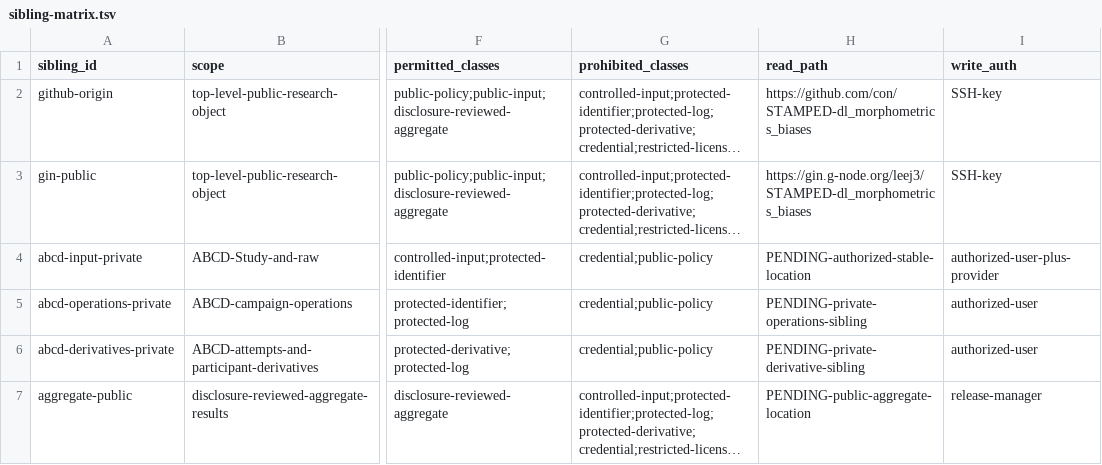
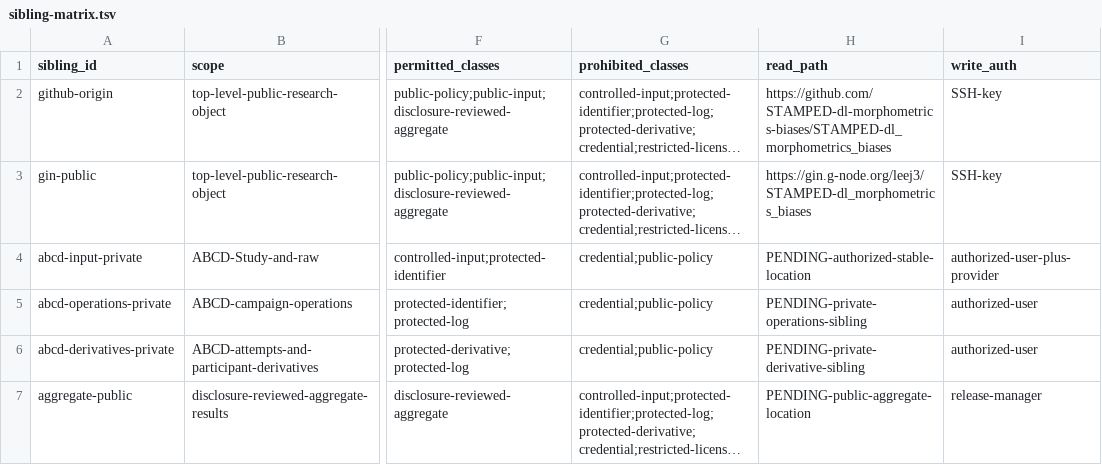
Before and after one commit to con/STAMPED-dl_morphometrics_biases, a TSV file: config/access/sibling-matrix.tsv, drawn as a sheet; only a part is shown, gaps mark what is left out; long unchanged cells end in …; the diff names each change by its address in the sheet, - before the commit and + after, or states it on an @@ line.

```diff
--- a/config/access/sibling-matrix.tsv
+++ b/config/access/sibling-matrix.tsv
-H2 (read_path): https://github.com/con/STAMPED-dl_morphometrics_biases
+H2 (read_path): https://github.com/STAMPED-dl-morphometrics-biases/STAMPED-dl_morphometrics_biases
```
Also changed, not shown: config/components.tsv, config/stamped-assessment.tsv, 8 other files.
